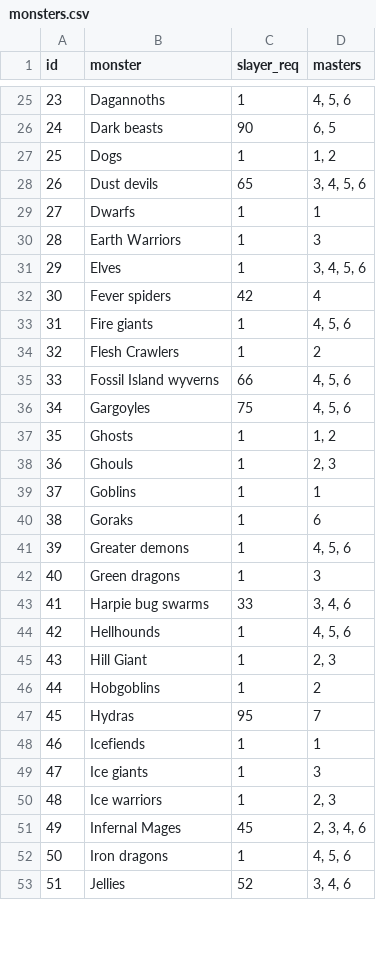
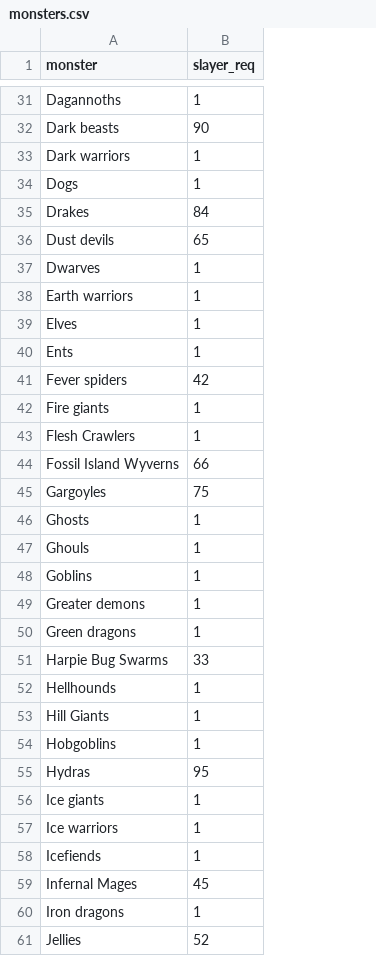
Before and after one commit to bartvdbraak/SlayerWeightCalculator, a CSV file: data/monsters.csv, drawn as a sheet; only a part is shown, gaps mark what is left out; removed rows and columns are numbered as before the commit, all else as after; the diff covers the shown part only; the diff names each change by its address in the sheet, - before the commit and + after, or states it on an @@ line.

```diff
--- a/data/monsters.csv
+++ b/data/monsters.csv
-column A (id), rows 25-39: 23 | 24 | 25 | 26 | 27 | 28 | 29 | 30 | 31 | 32 | 33 | 34 | 35 | 36 | 37; rows 41-47: 39 | 40 | 41 | 42 | 43 | 44 | 45; rows 49-53: 47 | 48 | 49 | 50 | 51
-column D (masters), rows 25-39: 4, 5, 6 | 6, 5 | 1, 2 | 3, 4, 5, 6 | 1 | 3 | 3, 4, 5, 6 | 4 | 4, 5, 6 | 2 | 4, 5, 6 | 4, 5, 6 | 1, 2 | 2, 3 | 1; rows 41-47: 4, 5, 6 | 3 | 3, 4, 6 | 4, 5, 6 | 2, 3 | 2 | 7; rows 49-53: 3 | 2, 3 | 2, 3, 4, 6 | 4, 5, 6 | 3, 4, 6
+row 33: Dark warriors | 1
+row 35: Drakes | 84
-A37 (monster): Dwarfs
+A37 (monster): Dwarves
-A38 (monster): Earth Warriors
+A38 (monster): Earth warriors
+row 40: Ents | 1
-A44 (monster): Fossil Island wyverns
+A44 (monster): Fossil Island Wyverns
-row 40: 38 | Goraks | 1 | 6
-A51 (monster): Harpie bug swarms
+A51 (monster): Harpie Bug Swarms
-A53 (monster): Hill Giant
+A53 (monster): Hill Giants
@@ row 48 moved to row 58: Icefiends @@
```
Also changed, not shown: 18 added rows, 1 removed row, 3 moved rows and 3 edited cells elsewhere in this file, data/chaeldar.csv, data/konar.csv, 7 other files.
